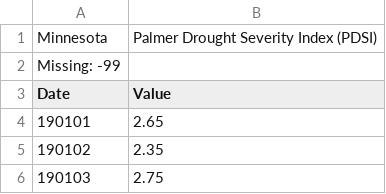
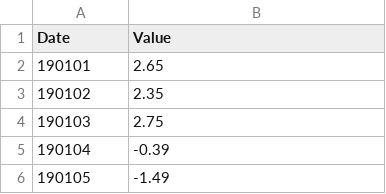
Before and after one commit to bg49623/ModelingCorn, a CSV file: Good Data/MinnesotaMonthlyPDSI.csv, drawn as a sheet; only a part is shown; the shorter side is filled out with more unchanged rows; the diff names each change by its address in the sheet, - before the commit and + after, or states it on an @@ line.

Commit message:
lol

```diff
--- a/Good Data/MinnesotaMonthlyPDSI.csv
+++ b/Good Data/MinnesotaMonthlyPDSI.csv
-row 1: Minnesota | Palmer Drought Severity Index (PDSI)
-row 2: Missing: -99
```
